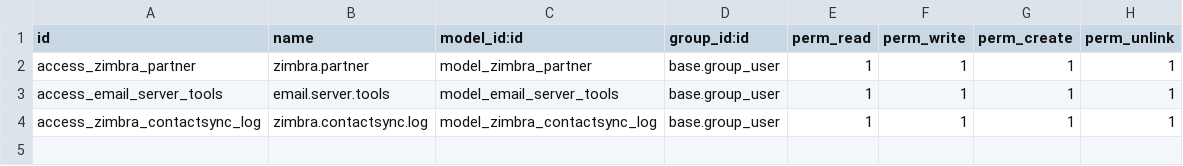
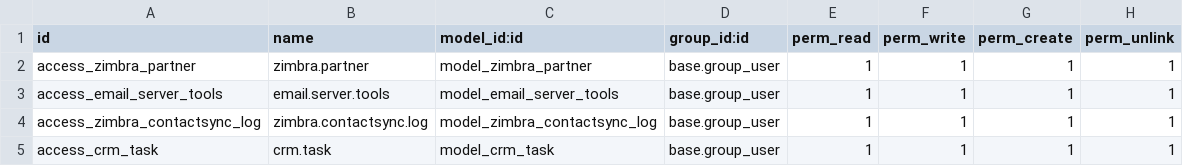
Before and after one commit to vnc-biz/openerp-zimbra-connector, a CSV file: addons/vnc_zimbra_connector/security/ir.model.access.csv, drawn as a sheet; the diff names each change by its address in the sheet, - before the commit and + after, or states it on an @@ line.

Commit message:
FIXED: support for calendar and task sync with different datetime format value

```diff
--- a/addons/vnc_zimbra_connector/security/ir.model.access.csv
+++ b/addons/vnc_zimbra_connector/security/ir.model.access.csv
+row 5: access_crm_task | crm.task | model_crm_task | base.group_user | 1 | 1 | 1 | 1
```
Also changed, not shown: 2 other files.
